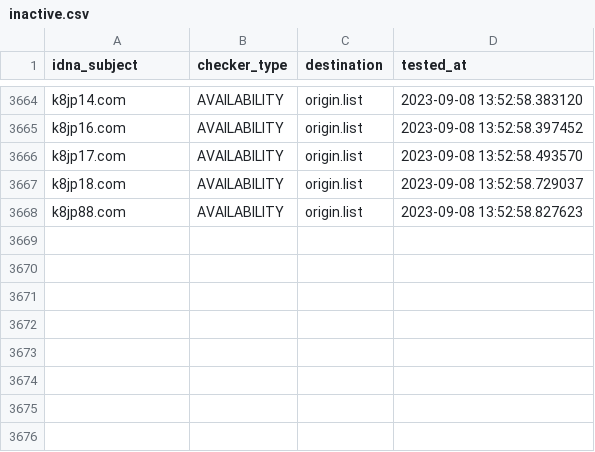
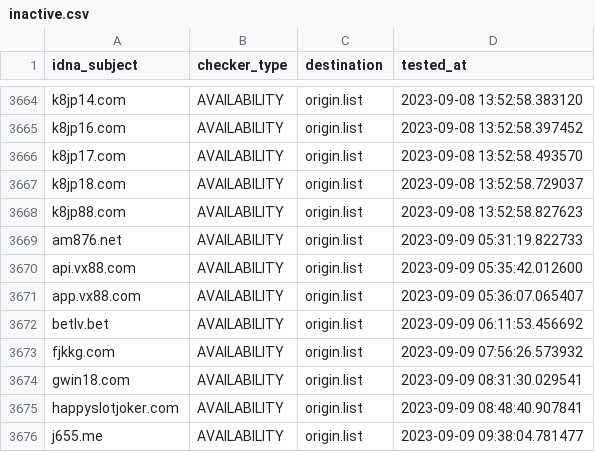
Before and after one commit to bigdargon/hostsVN-gambling-02-dead-hosts, a CSV file: .pyfunceble/inactive.csv, drawn as a sheet; only a part is shown, gaps mark what is left out; the diff names each change by its address in the sheet, - before the commit and + after, or states it on an @@ line.

```diff
--- a/.pyfunceble/inactive.csv
+++ b/.pyfunceble/inactive.csv
+row 3669: am876.net | AVAILABILITY | origin.list | 2023-09-09 05:31:19.822733
+row 3670: api.vx88.com | AVAILABILITY | origin.list | 2023-09-09 05:35:42.012600
+row 3671: app.vx88.com | AVAILABILITY | origin.list | 2023-09-09 05:36:07.065407
+row 3672: betlv.bet | AVAILABILITY | origin.list | 2023-09-09 06:11:53.456692
+row 3673: fjkkg.com | AVAILABILITY | origin.list | 2023-09-09 07:56:26.573932
+row 3674: gwin18.com | AVAILABILITY | origin.list | 2023-09-09 08:31:30.029541
+row 3675: happyslotjoker.com | AVAILABILITY | origin.list | 2023-09-09 08:48:40.907841
+row 3676: j655.me | AVAILABILITY | origin.list | 2023-09-09 09:38:04.781477
```
Also changed, not shown: 19 other files.
